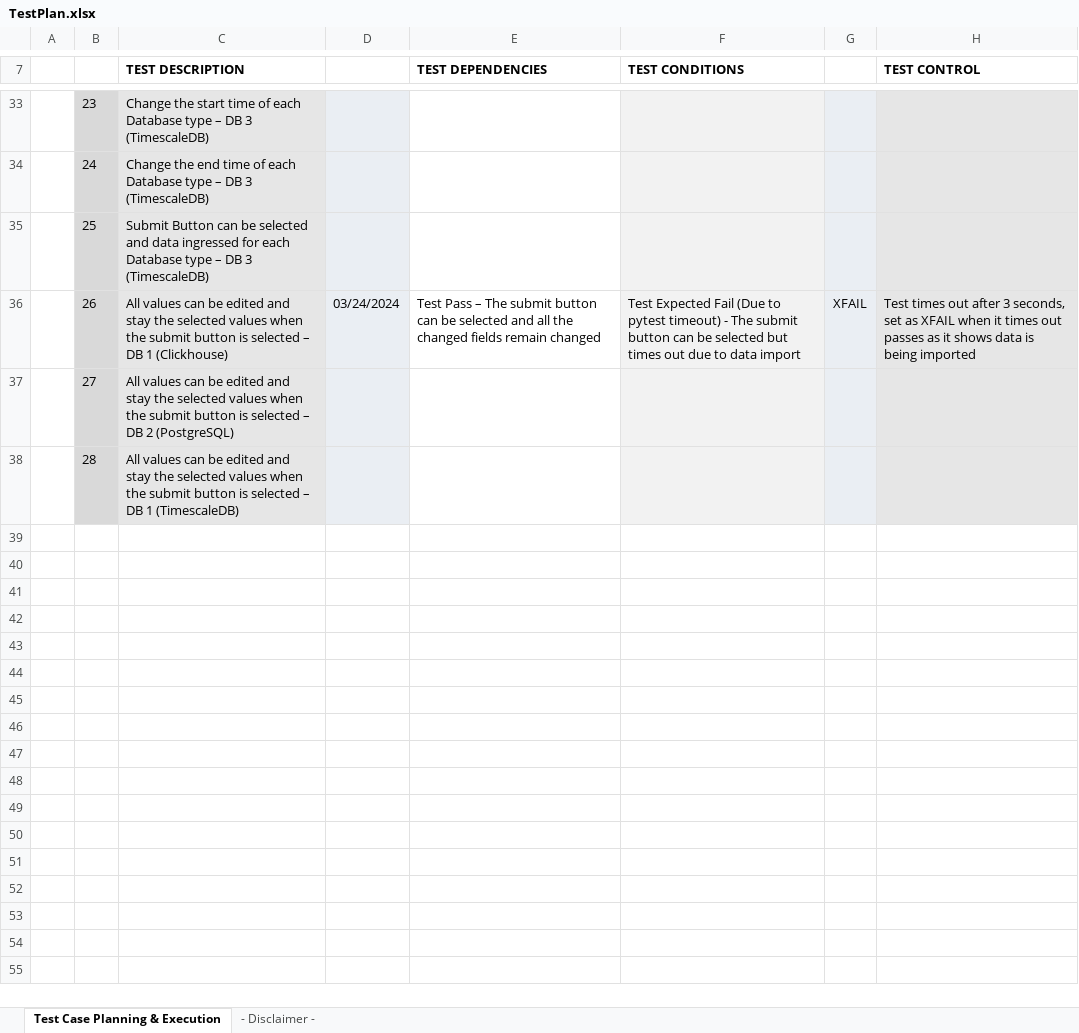
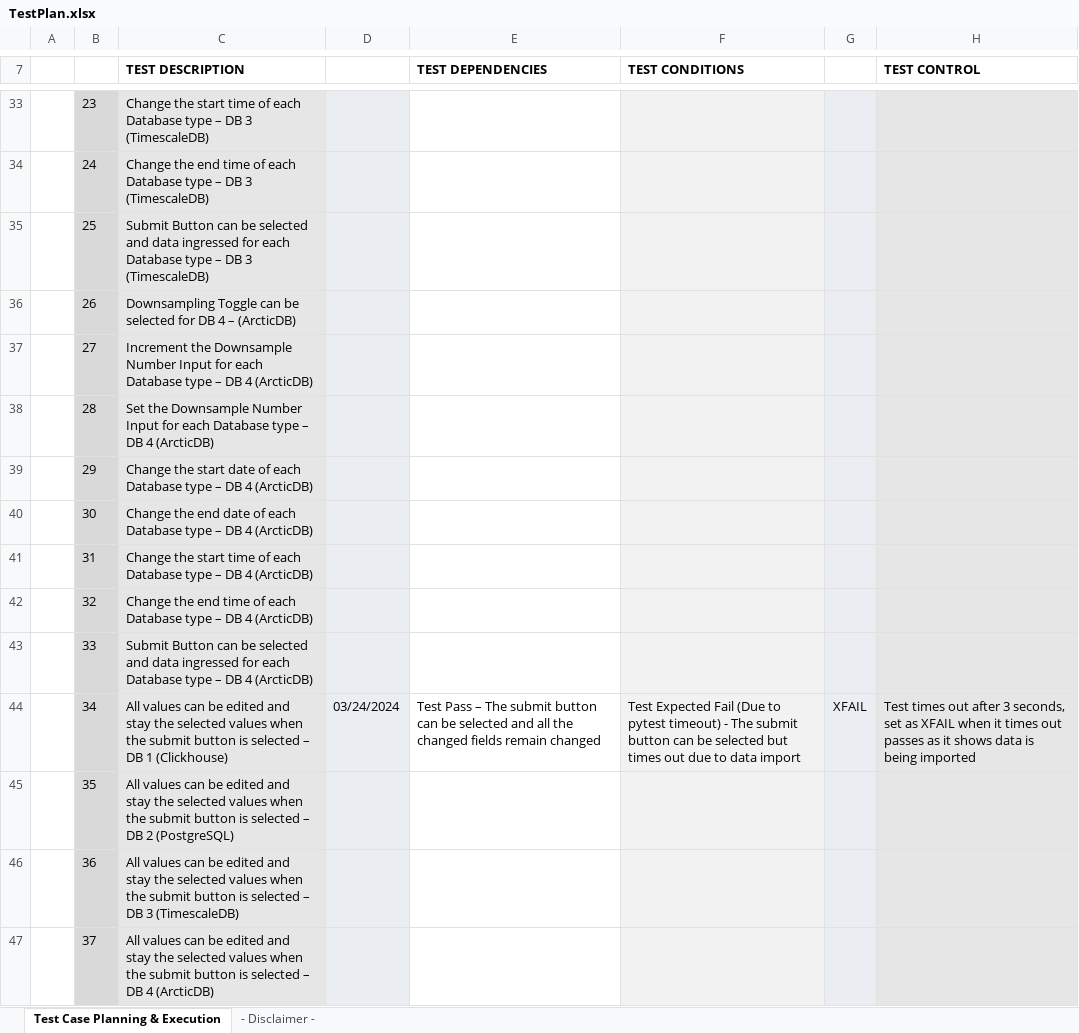
Before and after one commit to NickThorne123/db_bench, an Excel workbook: docs/TestPlan.xlsx, sheet Test Case Planning & Execution, drawn as a sheet; only a part is shown, gaps mark what is left out; values as stored, in another font and other column widths than the file's, no borders; the diff names each change by its address in the sheet, - before the commit and + after, or states it on an @@ line.

```diff
--- a/docs/TestPlan.xlsx (sheet Test Case Planning & Execution)
+++ b/docs/TestPlan.xlsx (sheet Test Case Planning & Execution)
-C36 (TEST DESCRIPTION): All values can be edited and stay the selected values when the submit button is selected – DB 1 (Clickhouse)
+C36 (TEST DESCRIPTION): Downsampling Toggle can be selected for DB 4 – (ArcticDB)
-D36: 03/24/2024
+D36: (empty)
-E36 (TEST DEPENDENCIES): Test Pass – The submit button can be selected and all the changed fields remain changed
+E36 (TEST DEPENDENCIES): (empty)
-F36 (TEST CONDITIONS): Test Expected Fail (Due to pytest timeout) - The submit button can be selected but times out due to data import
+F36 (TEST CONDITIONS): (empty)
-G36: XFAIL
+G36: (empty)
-H36 (TEST CONTROL): Test times out after 3 seconds, set as XFAIL when it times out passes as it shows data is being imported
+H36 (TEST CONTROL): (empty)
-C37 (TEST DESCRIPTION): All values can be edited and stay the selected values when the submit button is selected – DB 2 (PostgreSQL)
+C37 (TEST DESCRIPTION): Increment the Downsample Number Input for each Database type – DB 4 (ArcticDB)
-C38 (TEST DESCRIPTION): All values can be edited and stay the selected values when the submit button is selected – DB 1 (TimescaleDB)
+C38 (TEST DESCRIPTION): Set the Downsample Number Input for each Database type – DB 4 (ArcticDB)
+row 39:  | 29 | Change the start date of each Database type – DB 4 (ArcticDB)
+row 40:  | 30 | Change the end date of each Database type – DB 4 (ArcticDB)
+row 41:  | 31 | Change the start time of each Database type – DB 4 (ArcticDB)
+row 42:  | 32 | Change the end time of each Database type – DB 4 (ArcticDB)
+row 43:  | 33 | Submit Button can be selected and data ingressed for each Database type – DB 4 (ArcticDB)
+row 44:  | 34 | All values can be edited and stay the selected values when the submit button is selected – DB 1 (Clickhouse) | 03/24/2024 | Test Pass – The submit button can be selected and all the changed fields remain changed | Test Expected Fail (Due to pytest timeout) - The submit button can be selected but times out due to data import | XFAIL | Test times out after 3 seconds, set as XFAIL when it times out passes as it shows data is being imported
+row 45:  | 35 | All values can be edited and stay the selected values when the submit button is selected – DB 2 (PostgreSQL)
+row 46:  | 36 | All values can be edited and stay the selected values when the submit button is selected – DB 3 (TimescaleDB)
+row 47:  | 37 | All values can be edited and stay the selected values when the submit button is selected – DB 4 (ArcticDB)
```
Also changed, not shown: docs/RequirementsSpreadsheet.xlsx, 3 other files.
